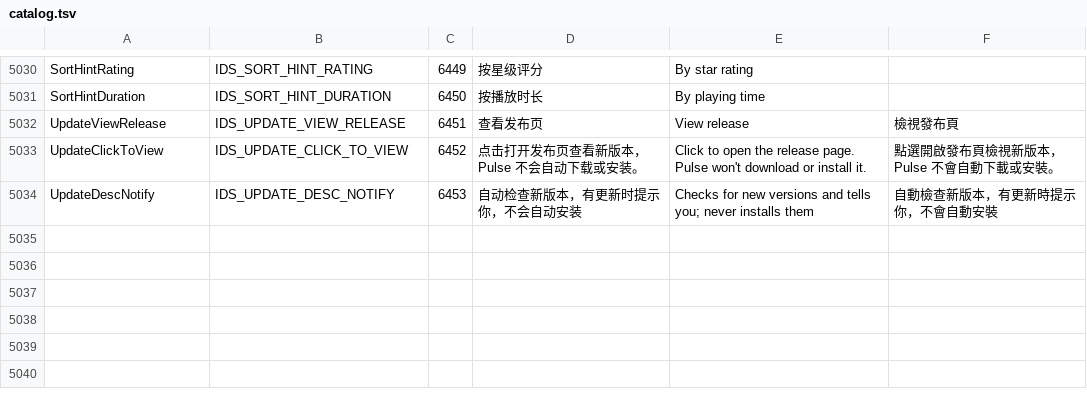
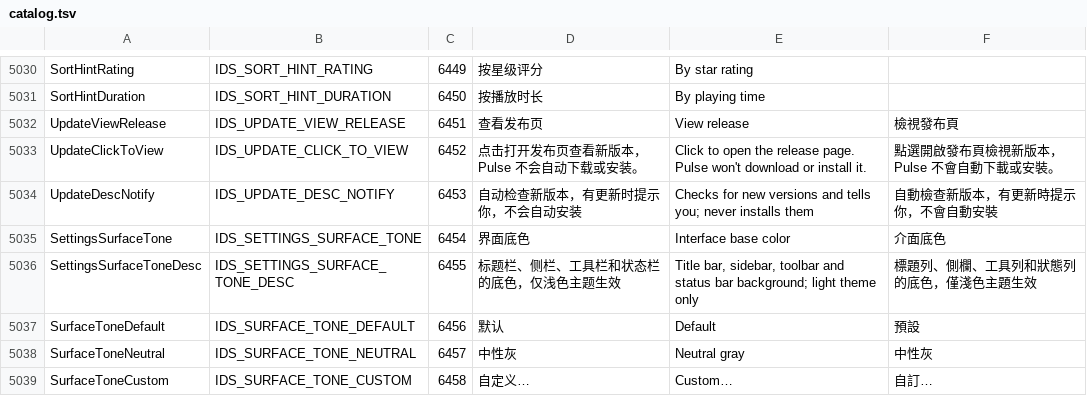
Before and after one commit to gcfkhy/pulse, a TSV file: tools/l10n/catalog.tsv, drawn as a sheet; only a part is shown, gaps mark what is left out.

```diff
--- a/tools/l10n/catalog.tsv
+++ b/tools/l10n/catalog.tsv
@@ -5034 +5034,6 @@ UpdateClickToView	IDS_UPDATE_CLICK_TO_VIEW	6452	点击打开发布页查看新
 UpdateDescNotify	IDS_UPDATE_DESC_NOTIFY	6453	自动检查新版本，有更新时提示你，不会自动安装	Checks for new versions and tells you; never installs them	自動檢查新版本，有更新時提示你，不會自動安裝
+SettingsSurfaceTone	IDS_SETTINGS_SURFACE_TONE	6454	界面底色	Interface base color	介面底色
+SettingsSurfaceToneDesc	IDS_SETTINGS_SURFACE_TONE_DESC	6455	标题栏、侧栏、工具栏和状态栏的底色，仅浅色主题生效	Title bar, sidebar, toolbar and status bar background; light theme only	標題列、側欄、工具列和狀態列的底色，僅淺色主題生效
+SurfaceToneDefault	IDS_SURFACE_TONE_DEFAULT	6456	默认	Default	預設
+SurfaceToneNeutral	IDS_SURFACE_TONE_NEUTRAL	6457	中性灰	Neutral gray	中性灰
+SurfaceToneCustom	IDS_SURFACE_TONE_CUSTOM	6458	自定义…	Custom…	自訂…
```
Also changed, not shown: 20 other files.
